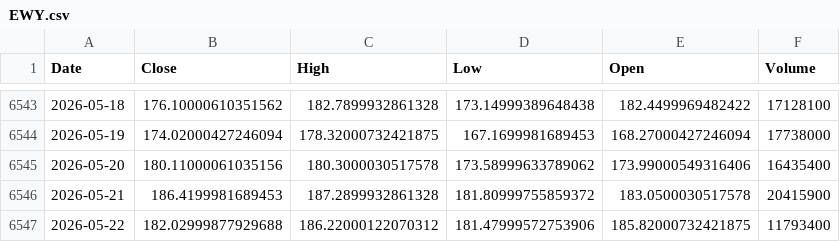
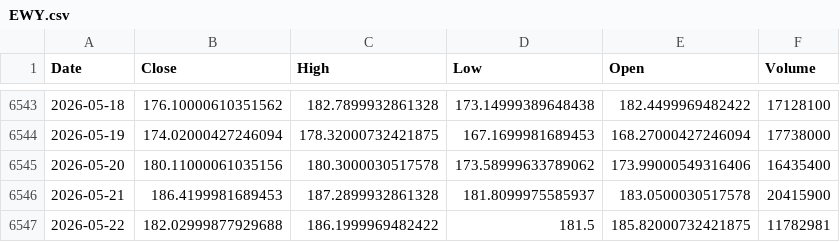
Before and after one commit to kittycapital/asset-forecast, a CSV file: data/raw/EWY.csv, drawn as a sheet; only a part is shown, gaps mark what is left out.

```diff
--- a/data/raw/EWY.csv
+++ b/data/raw/EWY.csv
@@ -6545,3 +6545,3 @@ Date,Close,High,Low,Open,Volume
 2026-05-20,180.11000061035156,180.3000030517578,173.58999633789062,173.99000549316406,16435400
-2026-05-21,186.4199981689453,187.2899932861328,181.80999755859372,183.0500030517578,20415900
-2026-05-22,182.02999877929688,186.22000122070312,181.47999572753906,185.82000732421875,11793400
+2026-05-21,186.4199981689453,187.2899932861328,181.8099975585937,183.0500030517578,20415900
+2026-05-22,182.02999877929688,186.1999969482422,181.5,185.82000732421875,11782981
```
Also changed, not shown: data/raw/BTC_USD.csv, data/raw/ETH_USD.csv, 44 other files.
